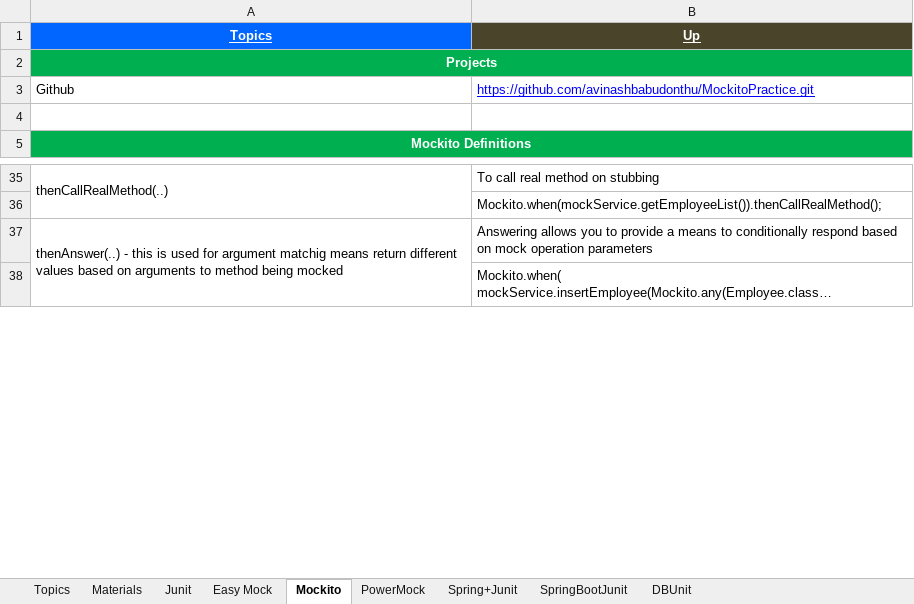
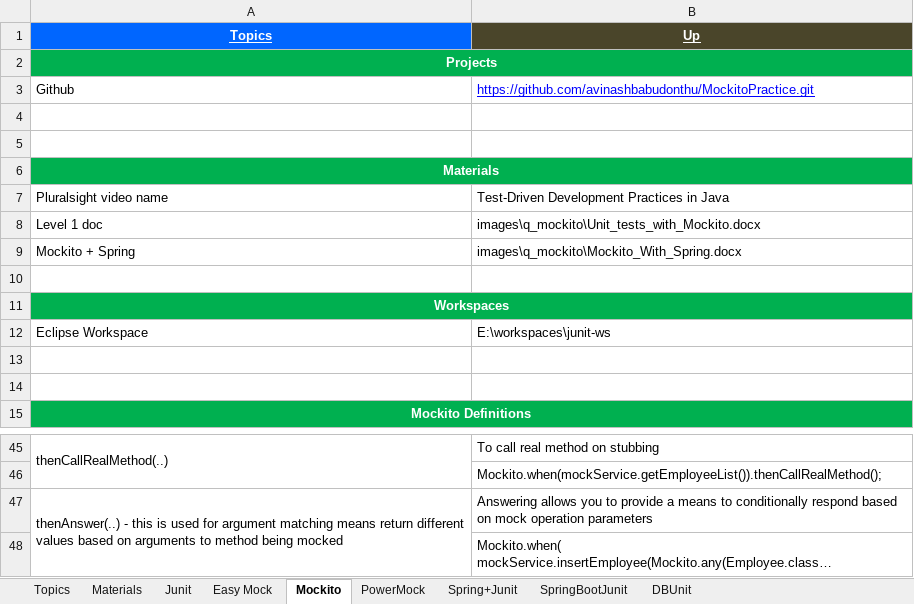
Before and after one commit to GDivya111/images, an Excel workbook: Definitions/d_Definitions_unit_test.xlsx, sheet Mockito, drawn as a sheet; only a part is shown, gaps mark what is left out; long unchanged cells end in …; values as stored, in another font and other column widths than the file's, no borders; addresses are those after the commit; the diff names each change by its address in the sheet, - before the commit and + after, or states it on an @@ line.

```diff
--- a/Definitions/d_Definitions_unit_test.xlsx (sheet Mockito)
+++ b/Definitions/d_Definitions_unit_test.xlsx (sheet Mockito)
+row 5: (empty)
+row 6: Materials
+row 7: Pluralsight video name | Test-Driven Development Practices in Java
+row 8: Level 1 doc | images\q_mockito\Unit_tests_with_Mockito.docx
+row 9: Mockito + Spring | images\q_mockito\Mockito_With_Spring.docx
+row 10: (empty)
+row 11: Workspaces
+row 12: Eclipse Workspace | E:\workspaces\junit-ws
+row 13: (empty)
+row 14: (empty)
-A47 (Topics): …for argument matchig means return…
+A47 (Topics): …for argument matching means return…
```
Also changed, not shown: sheet Materials, sheet Junit, sheet Easy Mock, sheet PowerMock, Definitions/2_Definitions.xlsx, To-do.xlsx, 1 other file.
